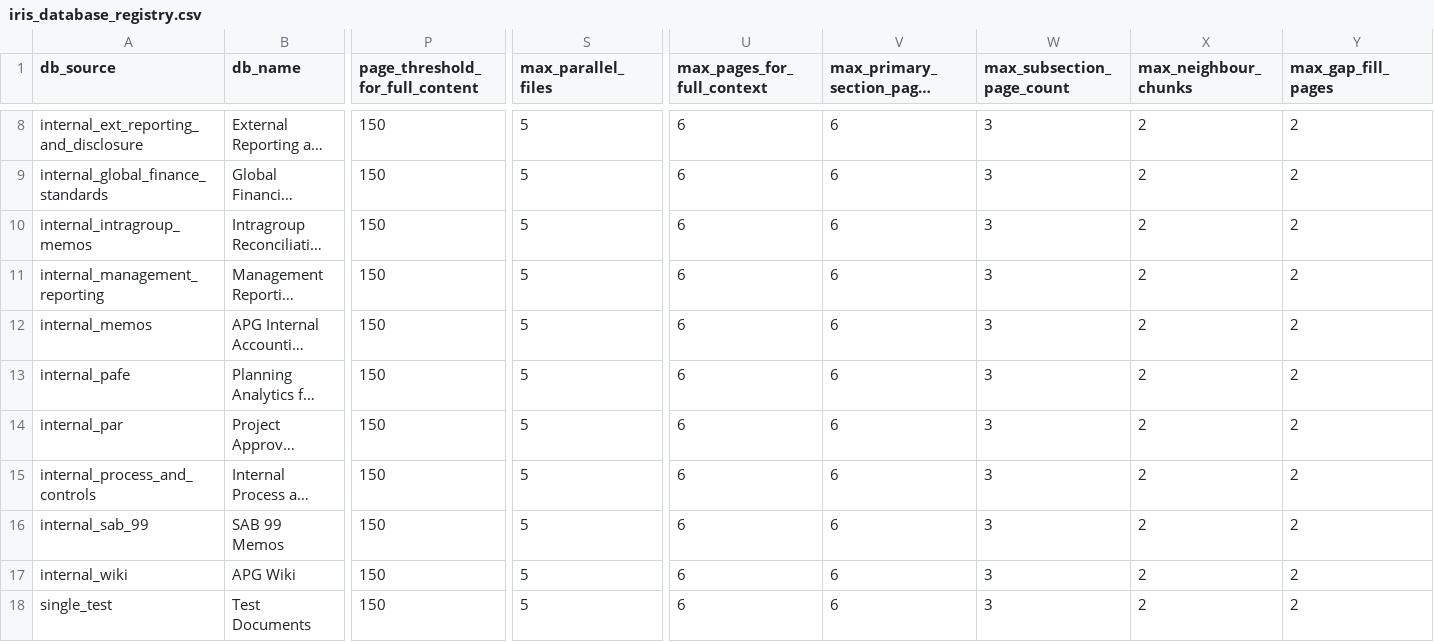
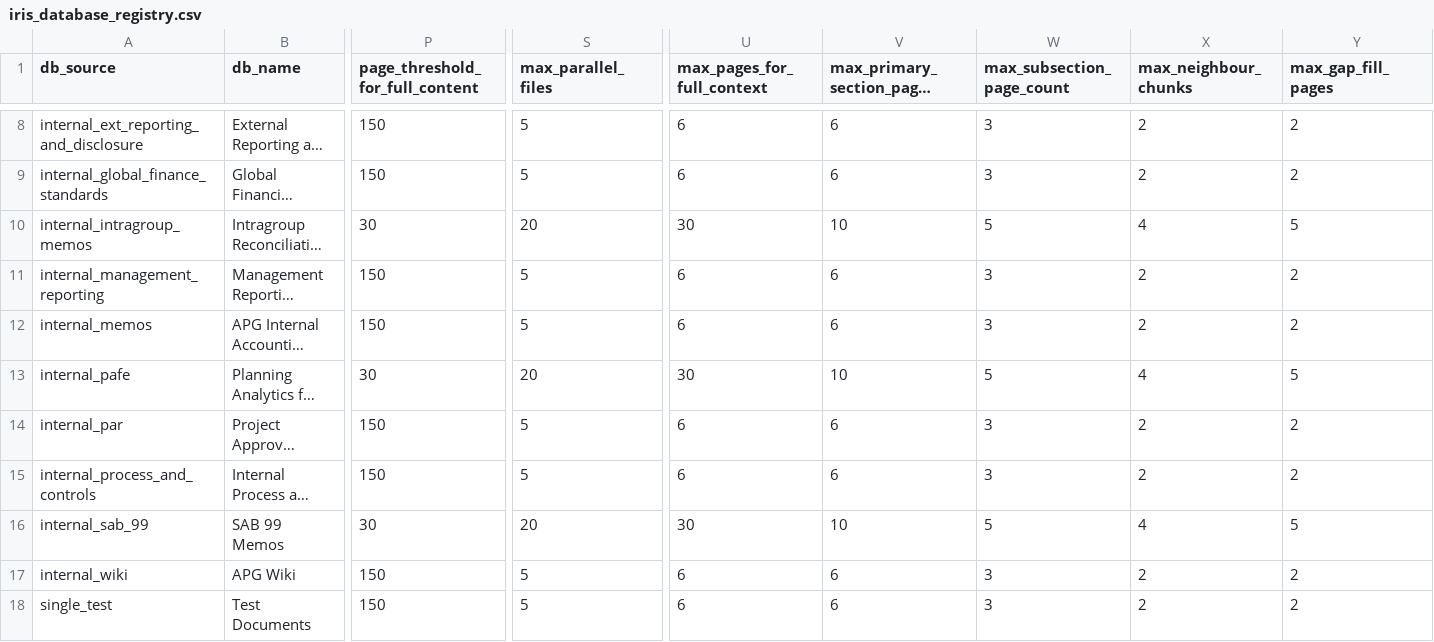
Before and after one commit to alexwday/iris-project, a CSV file: db_config/schemas/initial_data/iris_database_registry.csv, drawn as a sheet; only a part is shown, gaps mark what is left out; long unchanged cells end in …; the diff names each change by its address in the sheet, - before the commit and + after, or states it on an @@ line.

```diff
--- a/db_config/schemas/initial_data/iris_database_registry.csv
+++ b/db_config/schemas/initial_data/iris_database_registry.csv
-P10 (page_threshold_for_full_content): 150
+P10 (page_threshold_for_full_content): 30
-S10 (max_parallel_files): 5
+S10 (max_parallel_files): 20
-U10 (max_pages_for_full_context): 6
+U10 (max_pages_for_full_context): 30
-V10 (max_primary_section_page_count): 6
+V10 (max_primary_section_page_count): 10
-W10 (max_subsection_page_count): 3
+W10 (max_subsection_page_count): 5
-X10 (max_neighbour_chunks): 2
+X10 (max_neighbour_chunks): 4
-Y10 (max_gap_fill_pages): 2
+Y10 (max_gap_fill_pages): 5
-P13 (page_threshold_for_full_content): 150
+P13 (page_threshold_for_full_content): 30
-S13 (max_parallel_files): 5
+S13 (max_parallel_files): 20
-U13 (max_pages_for_full_context): 6
+U13 (max_pages_for_full_context): 30
-V13 (max_primary_section_page_count): 6
+V13 (max_primary_section_page_count): 10
-W13 (max_subsection_page_count): 3
+W13 (max_subsection_page_count): 5
-X13 (max_neighbour_chunks): 2
+X13 (max_neighbour_chunks): 4
-Y13 (max_gap_fill_pages): 2
+Y13 (max_gap_fill_pages): 5
-P16 (page_threshold_for_full_content): 150
+P16 (page_threshold_for_full_content): 30
-S16 (max_parallel_files): 5
+S16 (max_parallel_files): 20
-U16 (max_pages_for_full_context): 6
+U16 (max_pages_for_full_context): 30
-V16 (max_primary_section_page_count): 6
+V16 (max_primary_section_page_count): 10
-W16 (max_subsection_page_count): 3
+W16 (max_subsection_page_count): 5
-X16 (max_neighbour_chunks): 2
+X16 (max_neighbour_chunks): 4
-Y16 (max_gap_fill_pages): 2
+Y16 (max_gap_fill_pages): 5
```
Also changed, not shown: 16 other files.
